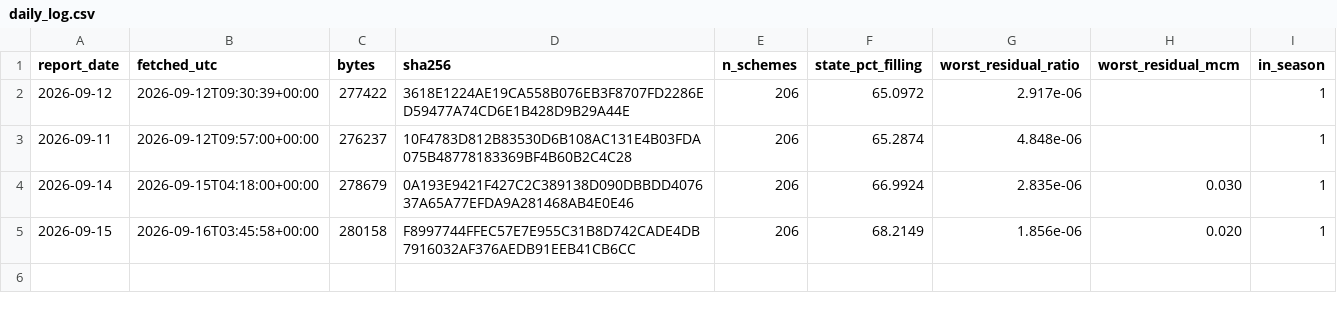
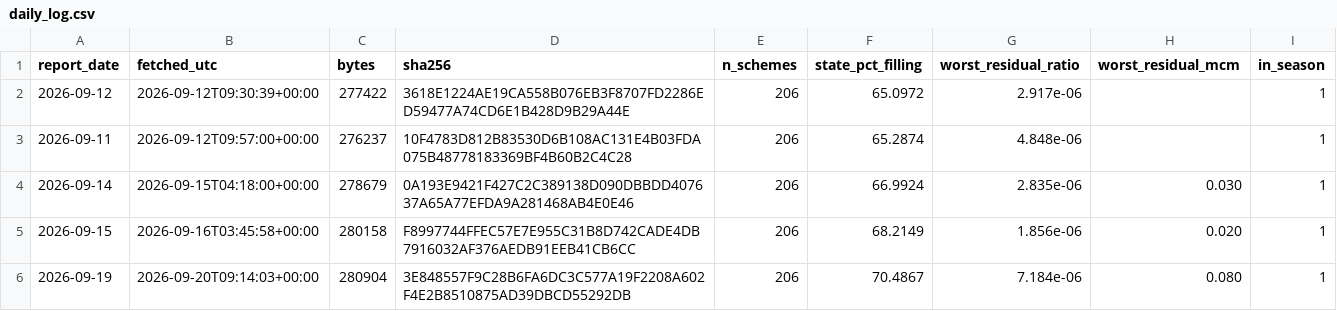
Before and after one commit to kolachahettt/gujarat-reservoir-watch, a CSV file: data/processed/daily_log.csv, drawn as a sheet; the diff names each change by its address in the sheet, - before the commit and + after, or states it on an @@ line.

```diff
--- a/data/processed/daily_log.csv
+++ b/data/processed/daily_log.csv
+row 6: 2026-09-19 | 2026-09-20T09:14:03+00:00 | 280904 | 3E848557F9C28B6FA6DC3C577A19F2208A602F4E2B8510875AD39DBCD55292DB | 206 | 70.4867 | 7.184e-06 | 0.080 | 1
```
Also changed, not shown: data/processed/season_capacity.csv, 1 other file.
